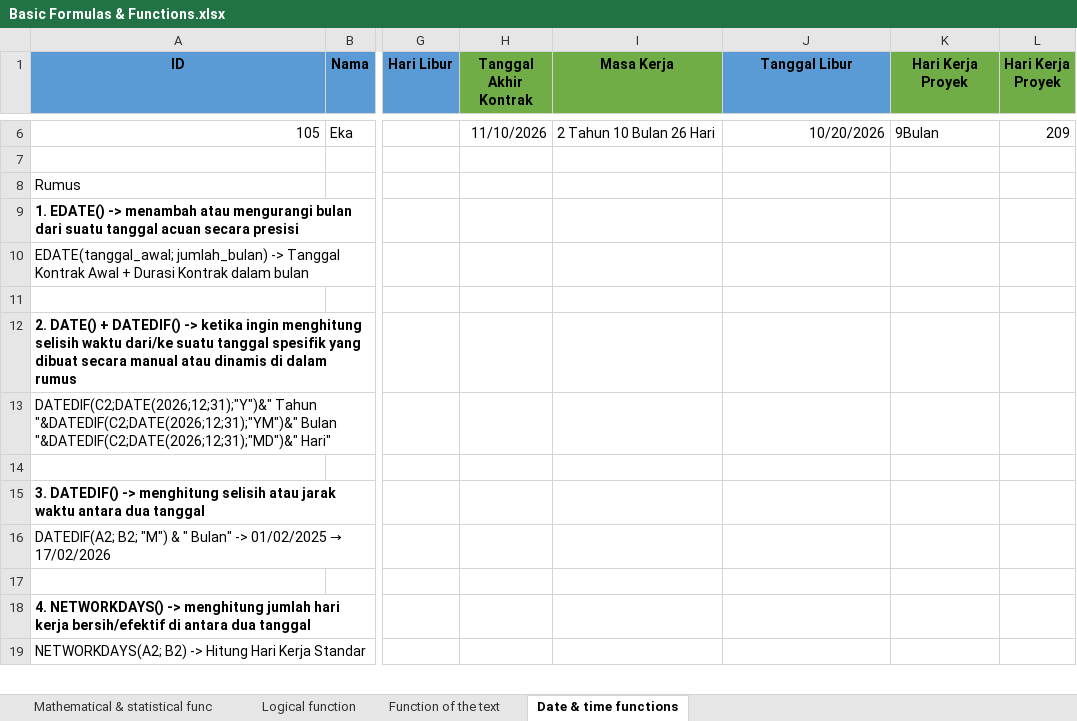
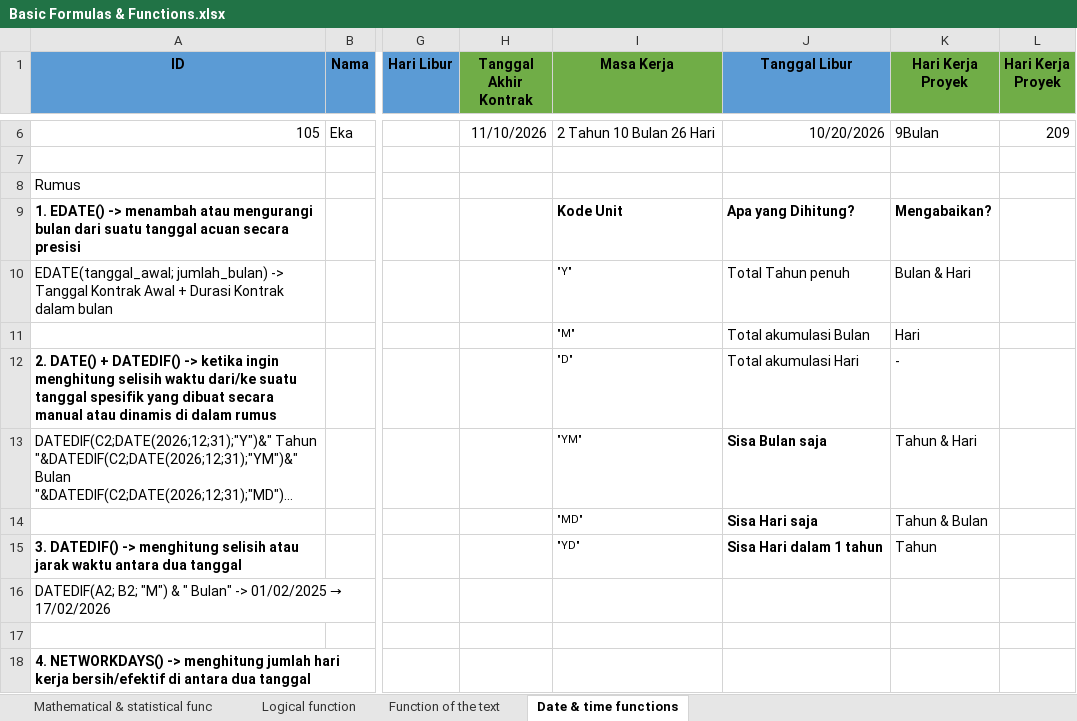
Before and after one commit to samueltbn27/data-analyst-learning, an Excel workbook: EXCEL/Basic Formulas & Functions.xlsx, sheet Date & time functions, drawn as a sheet; only a part is shown, gaps mark what is left out; the shorter side is filled out with more unchanged rows; long unchanged cells end in …; values as stored, in another font and other column widths than the file's, no borders; rows hold the shown columns only; the diff names each change by its address in the sheet, - before the commit and + after, or states it on an @@ line.

```diff
--- a/EXCEL/Basic Formulas & Functions.xlsx (sheet Date & time functions)
+++ b/EXCEL/Basic Formulas & Functions.xlsx (sheet Date & time functions)
-I9 (Masa Kerja): (empty)
+I9 (Masa Kerja): Kode Unit
-J9 (Tanggal Libur): (empty)
+J9 (Tanggal Libur): Apa yang Dihitung?
-K9 (Hari Kerja Proyek): (empty)
+K9 (Hari Kerja Proyek): Mengabaikan?
-I10 (Masa Kerja): (empty)
+I10 (Masa Kerja): "Y"
-J10 (Tanggal Libur): (empty)
+J10 (Tanggal Libur): Total Tahun penuh
-K10 (Hari Kerja Proyek): (empty)
+K10 (Hari Kerja Proyek): Bulan & Hari
-row 11: (empty)
+row 11:  |  |  |  | "M" | Total akumulasi Bulan | Hari
-I12 (Masa Kerja): (empty)
+I12 (Masa Kerja): "D"
-J12 (Tanggal Libur): (empty)
+J12 (Tanggal Libur): Total akumulasi Hari
-K12 (Hari Kerja Proyek): (empty)
+K12 (Hari Kerja Proyek): -
-I13 (Masa Kerja): (empty)
+I13 (Masa Kerja): "YM"
-J13 (Tanggal Libur): (empty)
+J13 (Tanggal Libur): Sisa Bulan saja
-K13 (Hari Kerja Proyek): (empty)
+K13 (Hari Kerja Proyek): Tahun & Hari
-row 14: (empty)
+row 14:  |  |  |  | "MD" | Sisa Hari saja | Tahun & Bulan
-I15 (Masa Kerja): (empty)
+I15 (Masa Kerja): "YD"
-J15 (Tanggal Libur): (empty)
+J15 (Tanggal Libur): Sisa Hari dalam 1 tahun
-K15 (Hari Kerja Proyek): (empty)
+K15 (Hari Kerja Proyek): Tahun
```
Also changed, not shown: 1 other file.
